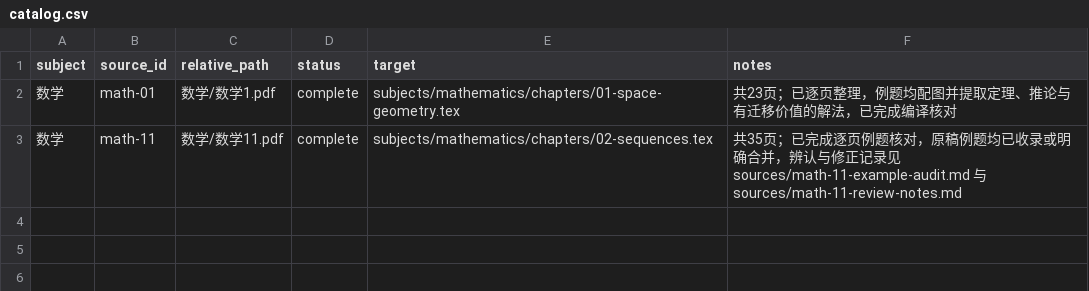
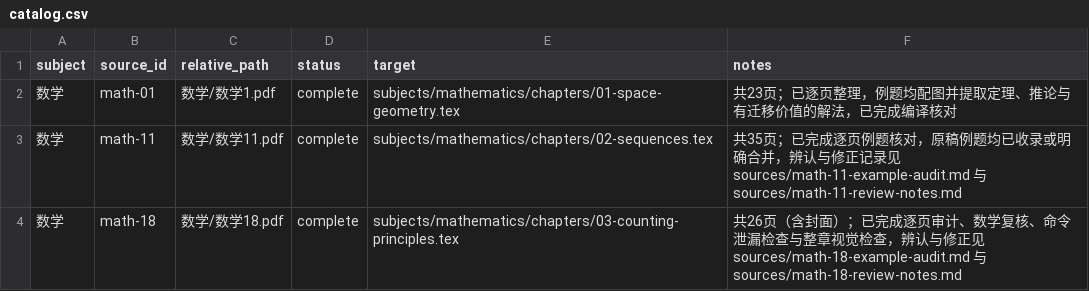
Before and after one commit to MaodongGao/high-school-mathematics-cn, a CSV file: sources/catalog.csv, drawn as a sheet; the diff names each change by its address in the sheet, - before the commit and + after, or states it on an @@ line.

Commit message:
Complete counting principles chapter from math 18 notes

```diff
--- a/sources/catalog.csv
+++ b/sources/catalog.csv
+row 4: 数学 | math-18 | 数学/数学18.pdf | complete | subjects/mathematics/chapters/03-counting-principles.tex | 共26页（含封面）；已完成逐页审计、数学复核、命令泄漏检查与整章视觉检查，辨认与修正见 sources/math-18-example-audit.md 与 sources/math-18-review-notes.md
```
Also changed, not shown: 6 other files.
